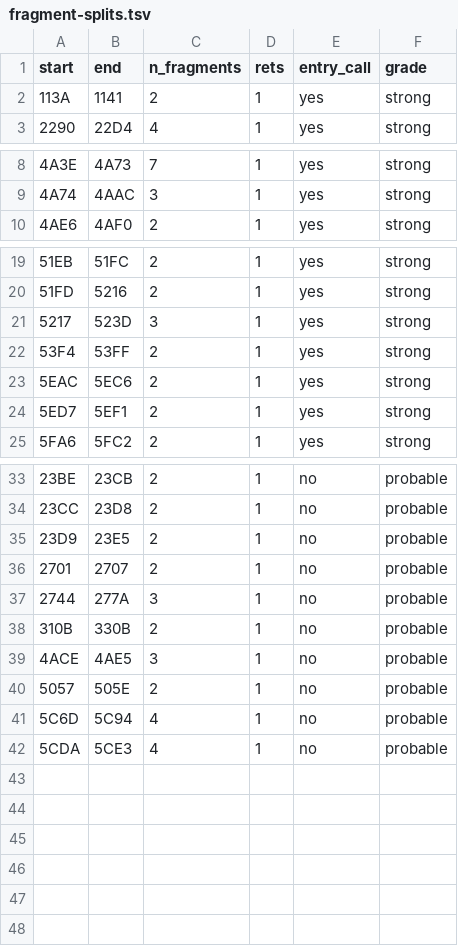
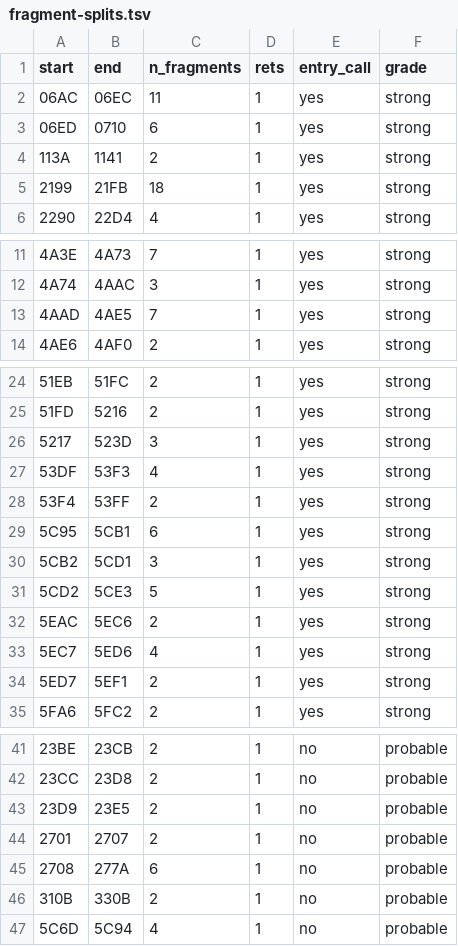
Before and after one commit to sloppy-seconds/ultima2-decompile, a TSV file: disasm/fragment-splits.tsv, drawn as a sheet; only a part is shown, gaps mark what is left out; the diff covers the shown part only.

Commit message:
tools: fragment_splits.py — the glue rule rejected loops, and that is why the clock wait came back as two routines
Rule 2 read 'every jump landing in B comes from A or from inside B'. Taken literally that
rejects **loops**, because a loop is exactly a later fragment branching back to an earlier
one, and that jumper is neither A nor B. The proof was same-day: asm/06AC_clock_tick_wait,
decoded byte by byte as one 65-byte routine with three backward branches, was reported as
two runs with the middle missing. A hand reading the tool contradicted, and the tool was the
wrong one.

A jumper now counts as third-party only if it is unreachable from the run's own entry, where
reachability follows fallthrough and jumps and stops at a ret — the stop is what keeps it
from swallowing the segment. Result: 26 strong / 17 probable became 36 strong / 10 probable,
and the eight new strong candidates are loop-shaped routines the old rule structurally could
not find (06ED..0710, 2199..21F7, 4AAD..4AE5, 5003..505E, 53DF..53F3, 5C95..5CB1, 5CB2..5CD1,
5CD2..5CE3, 5EC7..5ED6).

Controls went from 7 to 11. Two positives are the loop cases themselves — 06AC..06EC as one
run of 11, and 2199..21F7 as one of 18, which is where the detector independently confirms
the span asm/2199's header has carried by hand since 2026-10-28. Where they disagree is
recorded rather than hidden: the step gate has two returns, so the one-ret rule stops the run
at the first, and a merge taken from the TSV alone would stop short of the routine.

One negative is asm/50B3, map_tile_ptr, 26 inbound calls: the control that says the
relaxation has not become a licence to glue anything downstream.

The 2199 control was written wrong first (21FB is a row end, not a row start) and the
selftest went red on my mistake before it went green — noted in the doc, because a control
list that never bites is the thing this project keeps getting burned by.

```diff
--- a/disasm/fragment-splits.tsv
+++ b/disasm/fragment-splits.tsv
@@ -1,3 +1,6 @@
 start	end	n_fragments	rets	entry_call	grade
+06AC	06EC	11	1	yes	strong
+06ED	0710	6	1	yes	strong
 113A	1141	2	1	yes	strong
+2199	21FB	18	1	yes	strong
 2290	22D4	4	1	yes	strong
@@ -9,2 +12,3 @@ start	end	n_fragments	rets	entry_call	grade
 4A74	4AAC	3	1	yes	strong
+4AAD	4AE5	7	1	yes	strong
 4AE6	4AF0	2	1	yes	strong
@@ -21,4 +26,9 @@ start	end	n_fragments	rets	entry_call	grade
 5217	523D	3	1	yes	strong
+53DF	53F3	4	1	yes	strong
 53F4	53FF	2	1	yes	strong
+5C95	5CB1	6	1	yes	strong
+5CB2	5CD1	3	1	yes	strong
+5CD2	5CE3	5	1	yes	strong
 5EAC	5EC6	2	1	yes	strong
+5EC7	5ED6	4	1	yes	strong
 5ED7	5EF1	2	1	yes	strong
@@ -36,7 +44,4 @@ start	end	n_fragments	rets	entry_call	grade
 2701	2707	2	1	no	probable
-2744	277A	3	1	no	probable
+2708	277A	6	1	no	probable
 310B	330B	2	1	no	probable
-4ACE	4AE5	3	1	no	probable
-5057	505E	2	1	no	probable
 5C6D	5C94	4	1	no	probable
-5CDA	5CE3	4	1	no	probable
```
Also changed, not shown: 1 added row and 2 removed rows elsewhere in this file, 2 other files.
